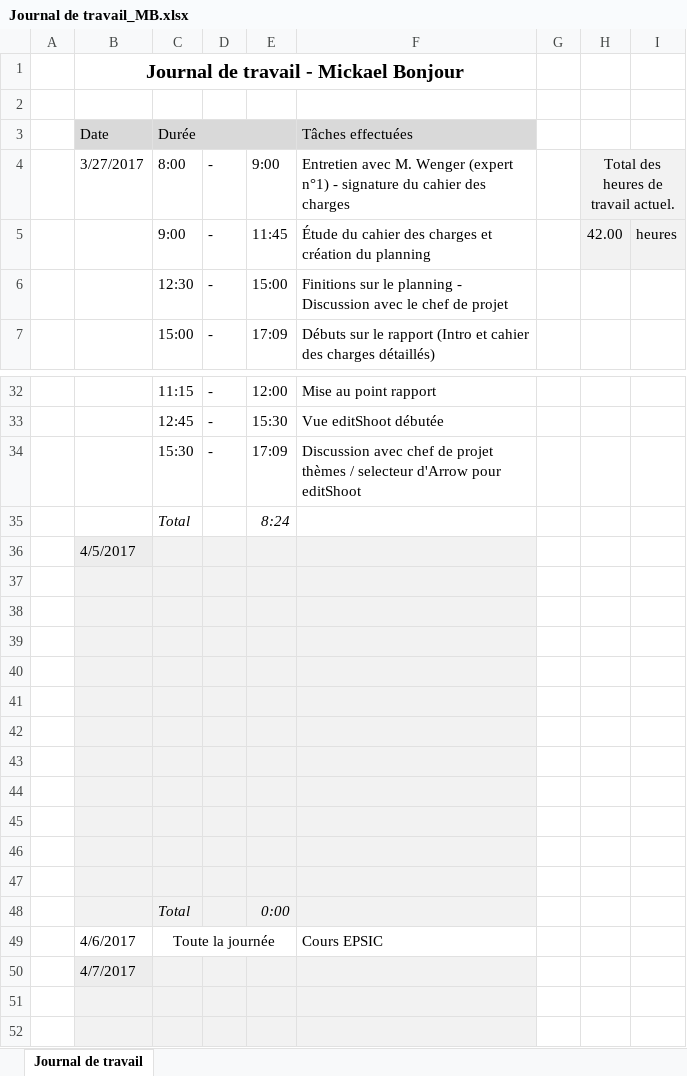
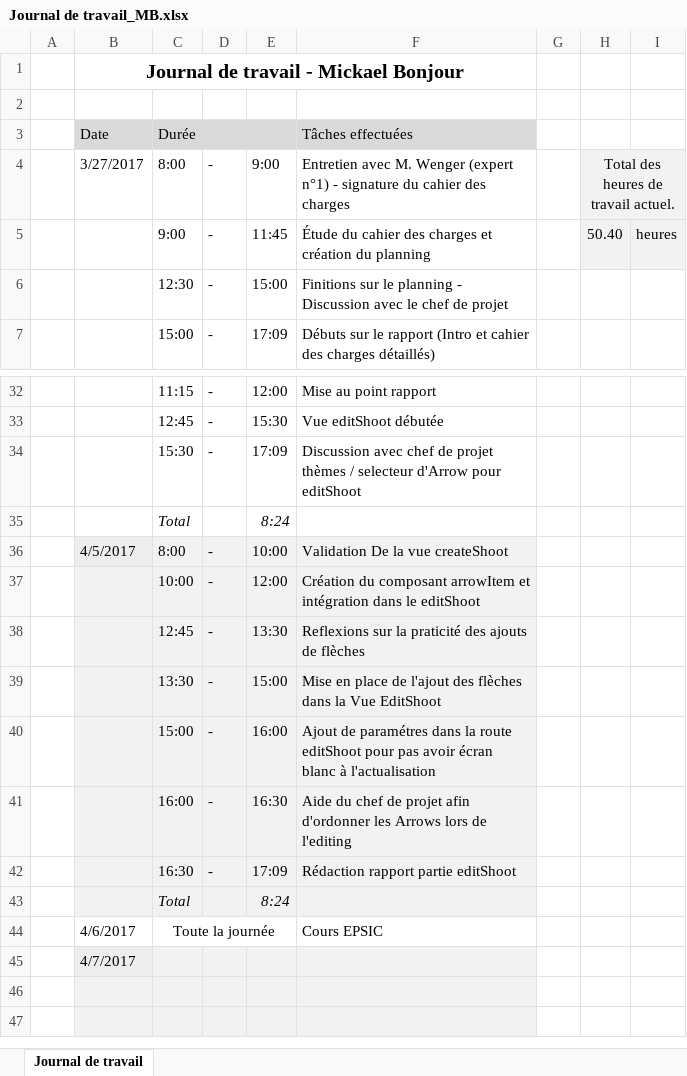
Before and after one commit to mbonjour/Shoot4Stats, an Excel workbook: Documentation/Rendu/Journal de travail_MB.xlsx, sheet Journal de travail, drawn as a sheet; only a part is shown, gaps mark what is left out; values as stored, in another font and other column widths than the file's, no borders; removed rows and columns are numbered as before the commit, all else as after; the diff names each change by its address in the sheet, - before the commit and + after, or states it on an @@ line.

Commit message:
clean code + journal travail

```diff
--- a/Documentation/Rendu/Journal de travail_MB.xlsx (sheet Journal de travail)
+++ b/Documentation/Rendu/Journal de travail_MB.xlsx (sheet Journal de travail)
-H5: 42.00
+H5: 50.40
-row 36:  | 4/5/2017
-row 36: (empty)
+row 36:  | 4/5/2017 | 8:00 | - | 10:00 | Validation De la vue createShoot
-row 37: (empty)
+row 37:  |  | 10:00 | - | 12:00 | Création du composant arrowItem et intégration dans le editShoot
-row 38: (empty)
+row 38:  |  | 12:45 | - | 13:30 | Reflexions sur la praticité des ajouts de flèches
-row 39: (empty)
+row 39:  |  | 13:30 | - | 15:00 | Mise en place de l'ajout des flèches dans la Vue EditShoot
-row 40: (empty)
+row 40:  |  | 15:00 | - | 16:00 | Ajout de paramétres dans la route editShoot pour pas avoir écran blanc à l'actualisation
-row 41: (empty)
+row 41:  |  | 16:00 | - | 16:30 | Aide du chef de projet afin d'ordonner les Arrows lors de l'editing
-row 42: (empty)
+row 42:  |  | 16:30 | - | 17:09 | Rédaction rapport partie editShoot
-row 44: (empty)
-row 45: (empty)
-row 46: (empty)
-row 47: (empty)
-E43: 0:00
+E43: 8:24
```
Also changed, not shown: 5 other files.
